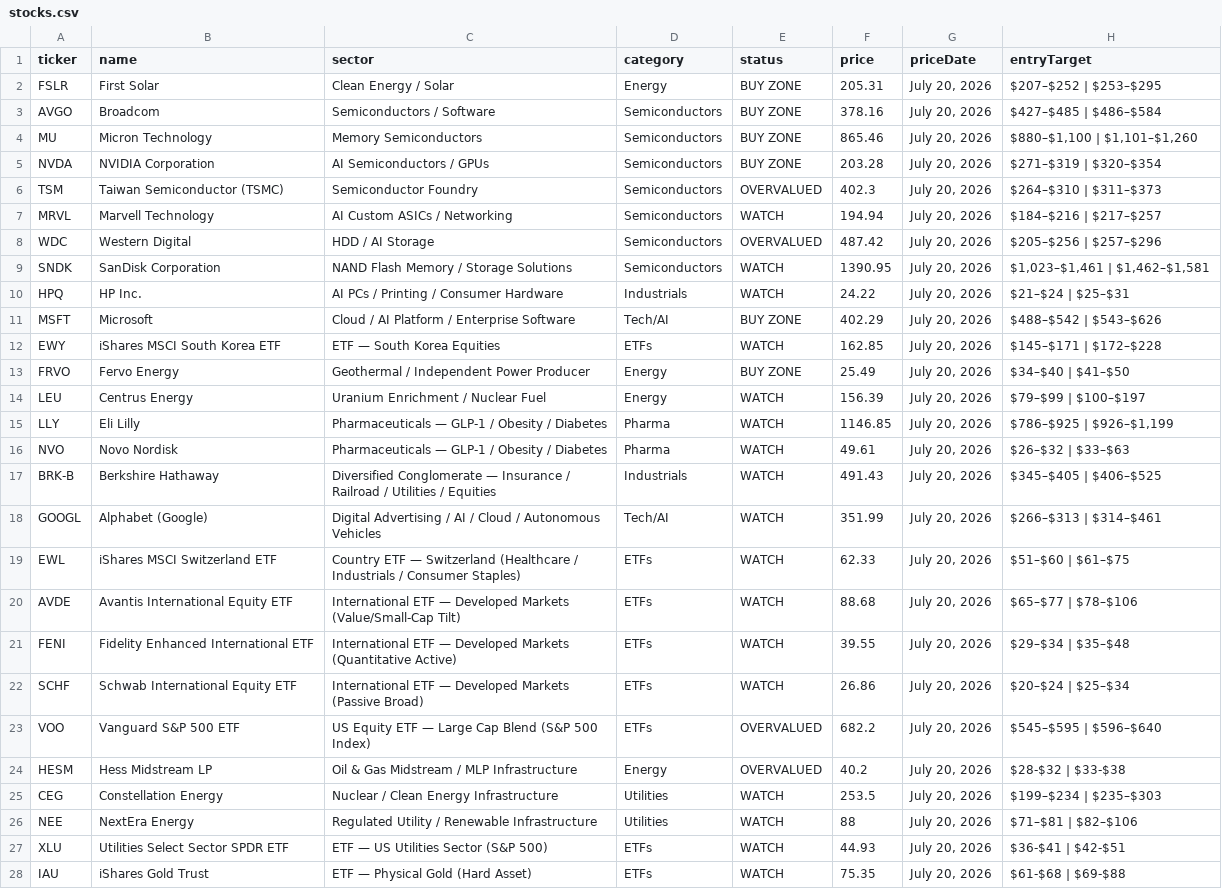
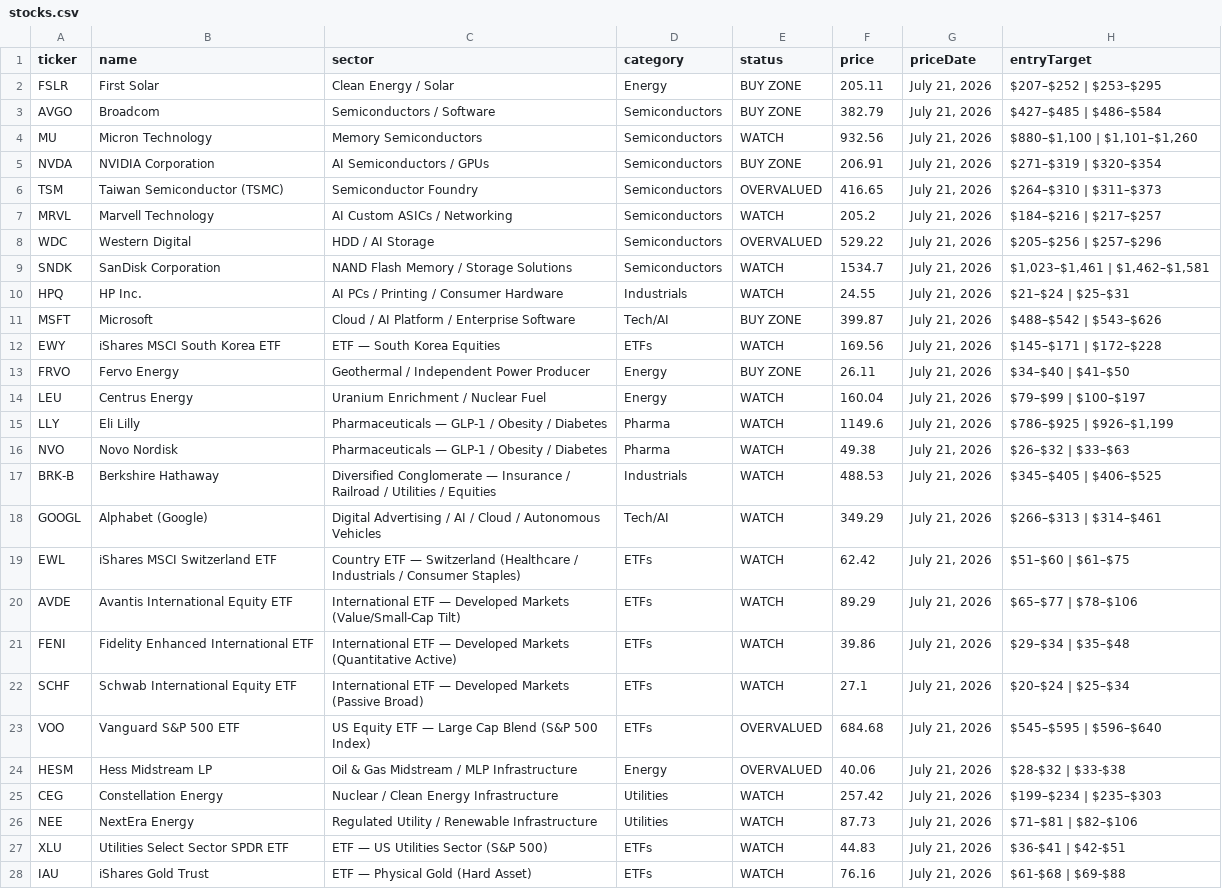
Before and after one commit to PVega007/stock-dashboard, a CSV file: stocks.csv, drawn as a sheet; only a part is shown; the diff covers the shown part only; the diff names each change by its address in the sheet, - before the commit and + after, or states it on an @@ line.

```diff
--- a/stocks.csv
+++ b/stocks.csv
-F2 (price): 205.31
+F2 (price): 205.11
-G2:G28 (priceDate): July 20, 2026
+G2:G28 (priceDate): July 21, 2026
-F3 (price): 378.16
+F3 (price): 382.79
-E4 (status): BUY ZONE
+E4 (status): WATCH
-F4 (price): 865.46
+F4 (price): 932.56
-F5 (price): 203.28
+F5 (price): 206.91
-F6 (price): 402.3
+F6 (price): 416.65
-F7 (price): 194.94
+F7 (price): 205.2
-F8 (price): 487.42
+F8 (price): 529.22
-F9 (price): 1390.95
+F9 (price): 1534.7
-F10 (price): 24.22
+F10 (price): 24.55
-F11 (price): 402.29
+F11 (price): 399.87
-F12 (price): 162.85
+F12 (price): 169.56
-F13 (price): 25.49
+F13 (price): 26.11
-F14 (price): 156.39
+F14 (price): 160.04
-F15 (price): 1146.85
+F15 (price): 1149.6
-F16 (price): 49.61
+F16 (price): 49.38
-F17 (price): 491.43
+F17 (price): 488.53
-F18 (price): 351.99
+F18 (price): 349.29
-F19 (price): 62.33
+F19 (price): 62.42
-F20 (price): 88.68
+F20 (price): 89.29
-F21 (price): 39.55
+F21 (price): 39.86
-F22 (price): 26.86
+F22 (price): 27.1
-F23 (price): 682.2
+F23 (price): 684.68
-F24 (price): 40.2
+F24 (price): 40.06
-F25 (price): 253.5
+F25 (price): 257.42
-F26 (price): 88
+F26 (price): 87.73
-F27 (price): 44.93
+F27 (price): 44.83
-F28 (price): 75.35
+F28 (price): 76.16
```
Also changed, not shown: 18 edited cells elsewhere in this file, 4 other files.
